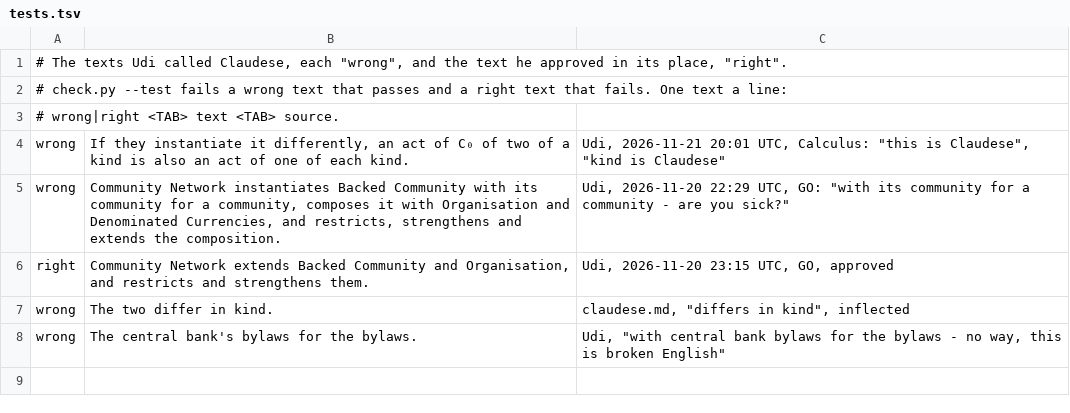
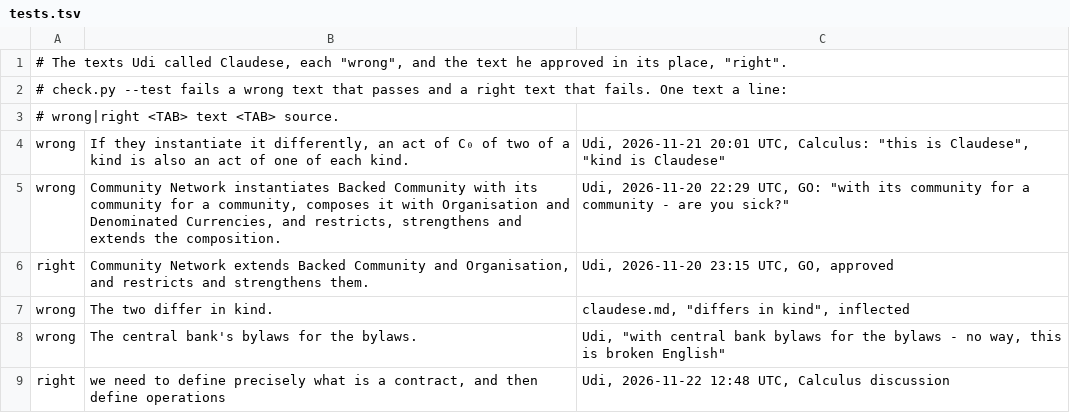
Before and after one commit to EShapiro2/GLP, a TSV file: tools/myenglish/tests.tsv, drawn as a sheet.

```diff
--- a/tools/myenglish/tests.tsv
+++ b/tools/myenglish/tests.tsv
@@ -8 +8,2 @@ wrong	The two differ in kind.	claudese.md, "differs in kind", inflected
 wrong	The central bank's bylaws for the bylaws.	Udi, "with central bank bylaws for the bylaws - no way, this is broken English"
+right	we need to define precisely what is a contract, and then define operations	Udi, 2026-11-22 12:48 UTC, Calculus discussion
```
Also changed, not shown: 1 other file.
